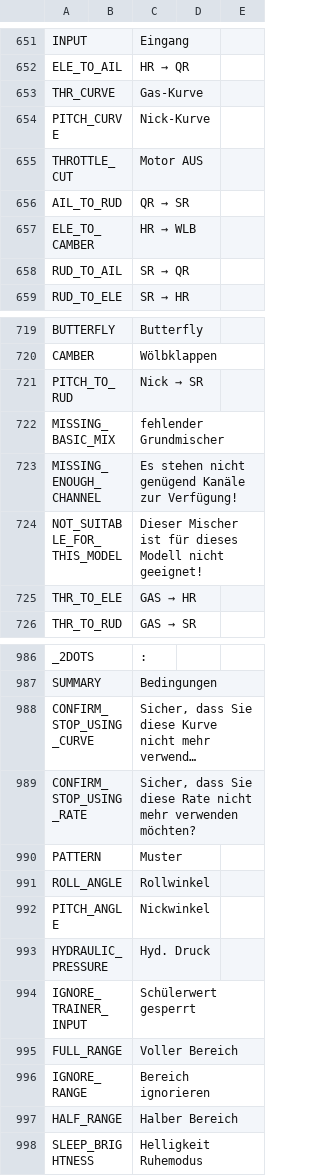
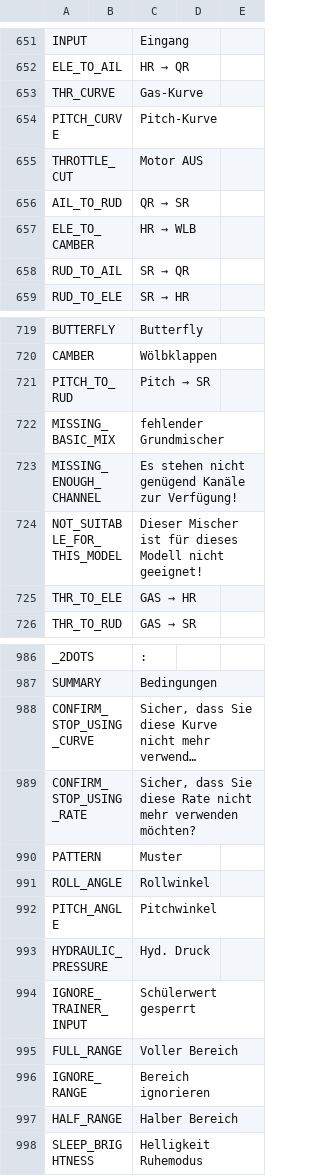
Before and after one commit to FrSkyRC/ETHOS-Feedback-Community, a CSV file: translations/ethos/de.csv, drawn as a sheet; only a part is shown, gaps mark what is left out; long unchanged cells end in ….

Commit message:
Update de.csv, 3 more incorrect names in the Hubi area corrected (lines 645, 721 and 992).

```diff
--- a/translations/ethos/de.csv
+++ b/translations/ethos/de.csv
@@ -653,3 +653,3 @@ ELE_TO_AIL,,"HR → QR"
 THR_CURVE,,"Gas-Kurve"
-PITCH_CURVE,,"Nick-Kurve"
+PITCH_CURVE,,"Pitch-Kurve"
 THROTTLE_CUT,,"Motor AUS"
@@ -720,3 +720,3 @@ BUTTERFLY,,"Butterfly"
 CAMBER,,"Wölbklappen"
-PITCH_TO_RUD,,"Nick → SR"
+PITCH_TO_RUD,,"Pitch → SR"
 MISSING_BASIC_MIX,,"fehlender Grundmischer"
@@ -991,3 +991,3 @@ PATTERN,,"Muster"
 ROLL_ANGLE,,"Rollwinkel"
-PITCH_ANGLE,,"Nickwinkel"
+PITCH_ANGLE,,"Pitchwinkel"
 HYDRAULIC_PRESSURE,,"Hyd. Druck"
```
